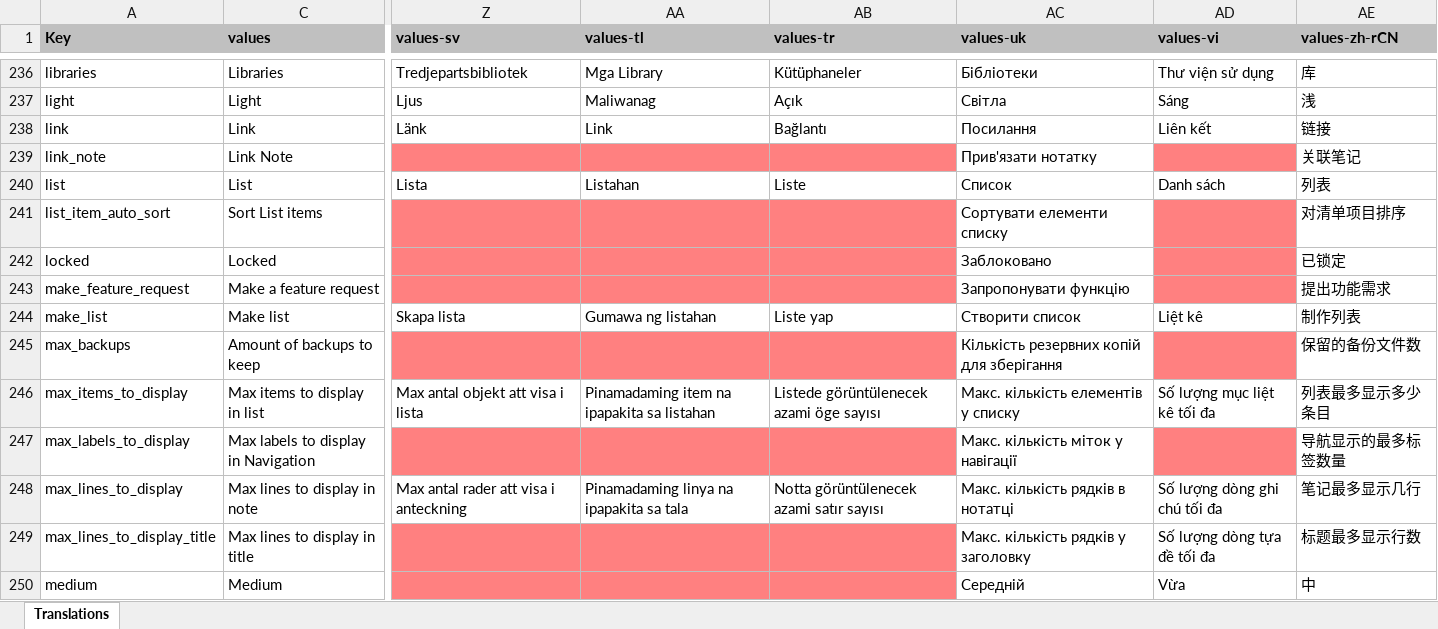
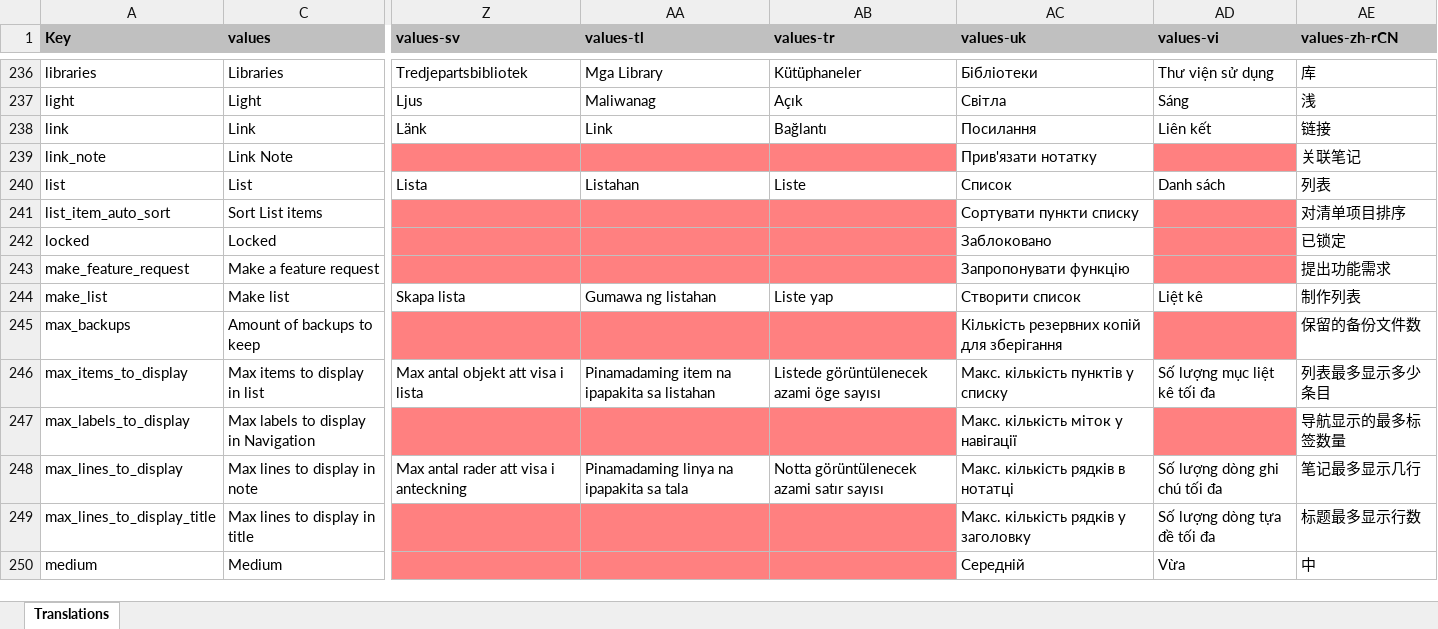
Before and after one commit to MrLawrenceKwan/NotallyX, an Excel workbook: app/translations.xlsx, sheet Translations, drawn as a sheet; only a part is shown, gaps mark what is left out; values as stored, in another font and other column widths than the file's, no borders; charts and pictures not drawn; the diff covers the shown part only; the diff names each change by its address in the sheet, - before the commit and + after, or states it on an @@ line.

```diff
--- a/app/translations.xlsx (sheet Translations)
+++ b/app/translations.xlsx (sheet Translations)
-AC241 (values-uk): Сортувати елементи списку
+AC241 (values-uk): Сортувати пункти списку
-AC246 (values-uk): Макс. кількість елементів у списку
+AC246 (values-uk): Макс. кількість пунктів у списку
```
Also changed, not shown: 25 edited cells and cell formats elsewhere in this sheet, 1 other file.
